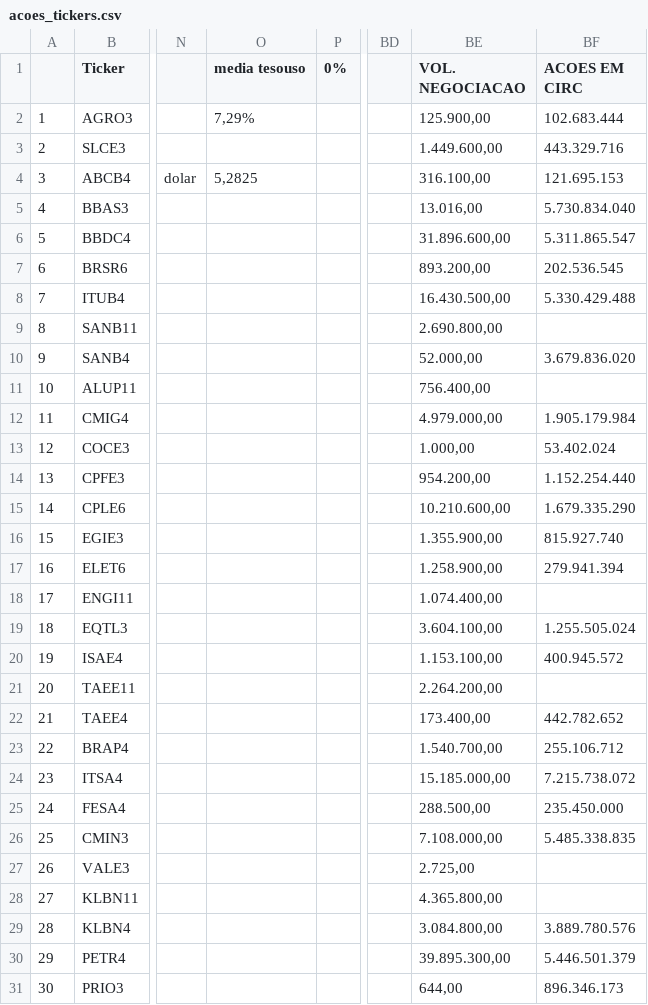
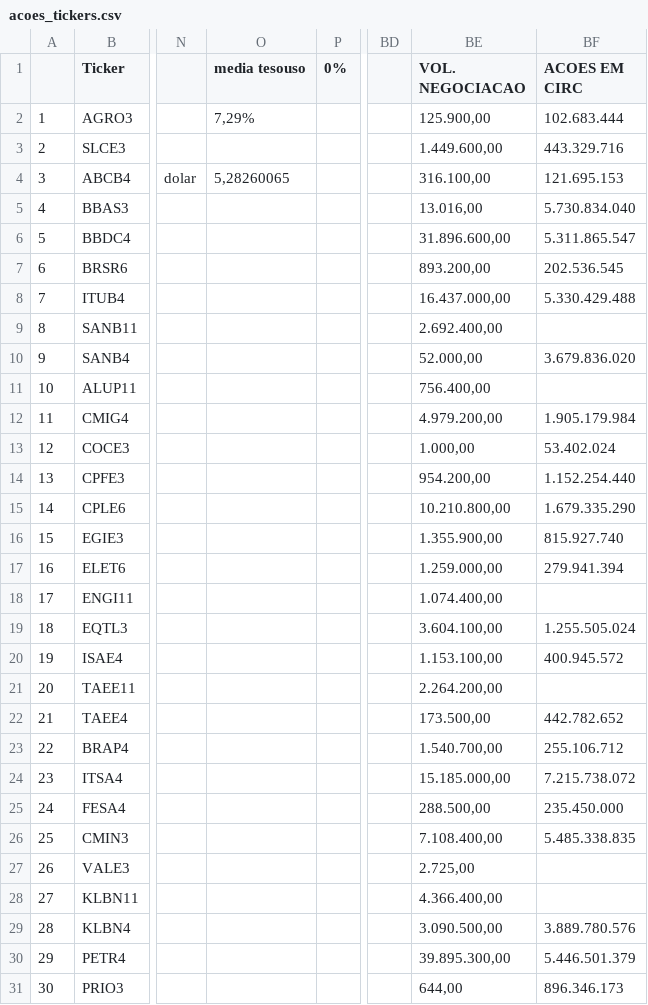
Before and after one commit to rogerioadf/csv-storage, a CSV file: acoes_tickers.csv, drawn as a sheet; only a part is shown, gaps mark what is left out; the diff covers the shown part only; the diff names each change by its address in the sheet, - before the commit and + after, or states it on an @@ line.

```diff
--- a/acoes_tickers.csv
+++ b/acoes_tickers.csv
-O4 (media tesouso): 5,2825
+O4 (media tesouso): 5,28260065
-BE8 (VOL. NEGOCIACAO): 16.430.500,00
+BE8 (VOL. NEGOCIACAO): 16.437.000,00
-BE9 (VOL. NEGOCIACAO): 2.690.800,00
+BE9 (VOL. NEGOCIACAO): 2.692.400,00
-BE12 (VOL. NEGOCIACAO): 4.979.000,00
+BE12 (VOL. NEGOCIACAO): 4.979.200,00
-BE15 (VOL. NEGOCIACAO): 10.210.600,00
+BE15 (VOL. NEGOCIACAO): 10.210.800,00
-BE17 (VOL. NEGOCIACAO): 1.258.900,00
+BE17 (VOL. NEGOCIACAO): 1.259.000,00
-BE22 (VOL. NEGOCIACAO): 173.400,00
+BE22 (VOL. NEGOCIACAO): 173.500,00
-BE26 (VOL. NEGOCIACAO): 7.108.000,00
+BE26 (VOL. NEGOCIACAO): 7.108.400,00
-BE28 (VOL. NEGOCIACAO): 4.365.800,00
+BE28 (VOL. NEGOCIACAO): 4.366.400,00
-BE29 (VOL. NEGOCIACAO): 3.084.800,00
+BE29 (VOL. NEGOCIACAO): 3.090.500,00
```
Also changed, not shown: 12 edited cells elsewhere in this file, ipca_selic.csv.
